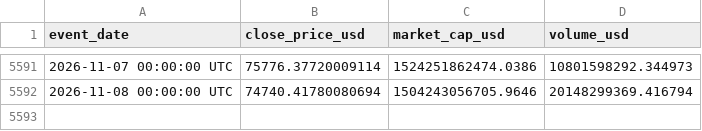
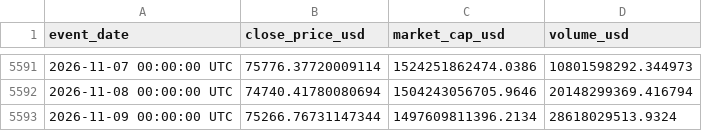
Before and after one commit to cryptomarkettrack/btc500, a CSV file: public/btc-usd-max.csv, drawn as a sheet; only a part is shown, gaps mark what is left out.

Commit message:
growth: refresh the daily price archive
Preflight appended rows through 2026-11-09 in public/btc-usd-max.csv and the root copy.

Automated by scripts/autonomous/refresh-archive.mjs (overlap-validated against the existing rows).

```diff
--- a/public/btc-usd-max.csv
+++ b/public/btc-usd-max.csv
@@ -5592 +5592,2 @@ event_date,close_price_usd,market_cap_usd,volume_usd
 2026-11-08 00:00:00 UTC,74740.41780080694,1504243056705.9646,20148299369.416794
+2026-11-09 00:00:00 UTC,75266.76731147344,1497609811396.2134,28618029513.9324
```
Also changed, not shown: btc-usd-max.csv.
